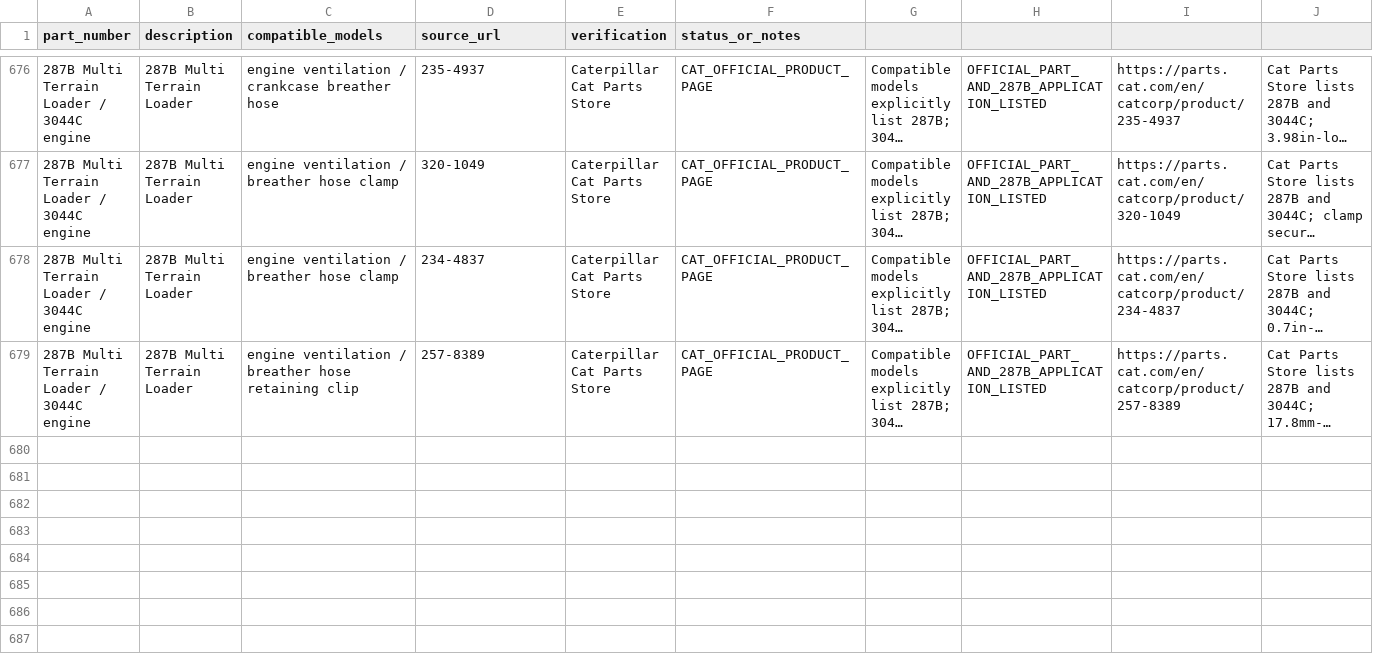
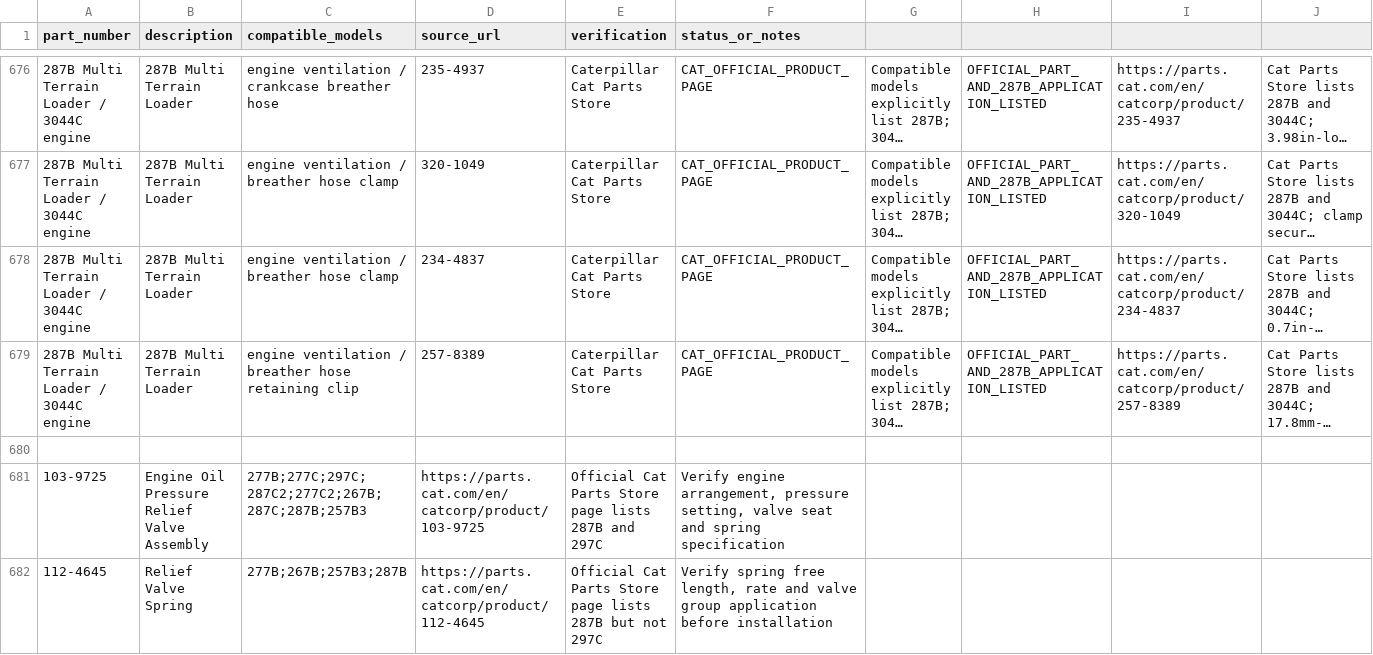
Before and after one commit to saeed860/Amoot-Machine, a CSV file: data/cat-287b-official-parts-verification-2026-11-25.csv, drawn as a sheet; only a part is shown, gaps mark what is left out; long unchanged cells end in …; the diff names each change by its address in the sheet, - before the commit and + after, or states it on an @@ line.

Commit message:
catalog: add 103-9725 and 112-4645 Cat 287B engine valve parts

```diff
--- a/data/cat-287b-official-parts-verification-2026-11-25.csv
+++ b/data/cat-287b-official-parts-verification-2026-11-25.csv
+row 680: (empty)
+row 681: 103-9725 | Engine Oil Pressure Relief Valve Assembly | 277B;277C;297C;287C2;277C2;267B;287C;287B;257B3 | https://parts.cat.com/en/catcorp/product/103-9725 | Official Cat Parts Store page lists 287B and 297C | Verify engine arrangement, pressure setting, valve seat and spring specification
+row 682: 112-4645 | Relief Valve Spring | 277B;267B;257B3;287B | https://parts.cat.com/en/catcorp/product/112-4645 | Official Cat Parts Store page lists 287B but not 297C | Verify spring free length, rate and valve group application before installation
```
